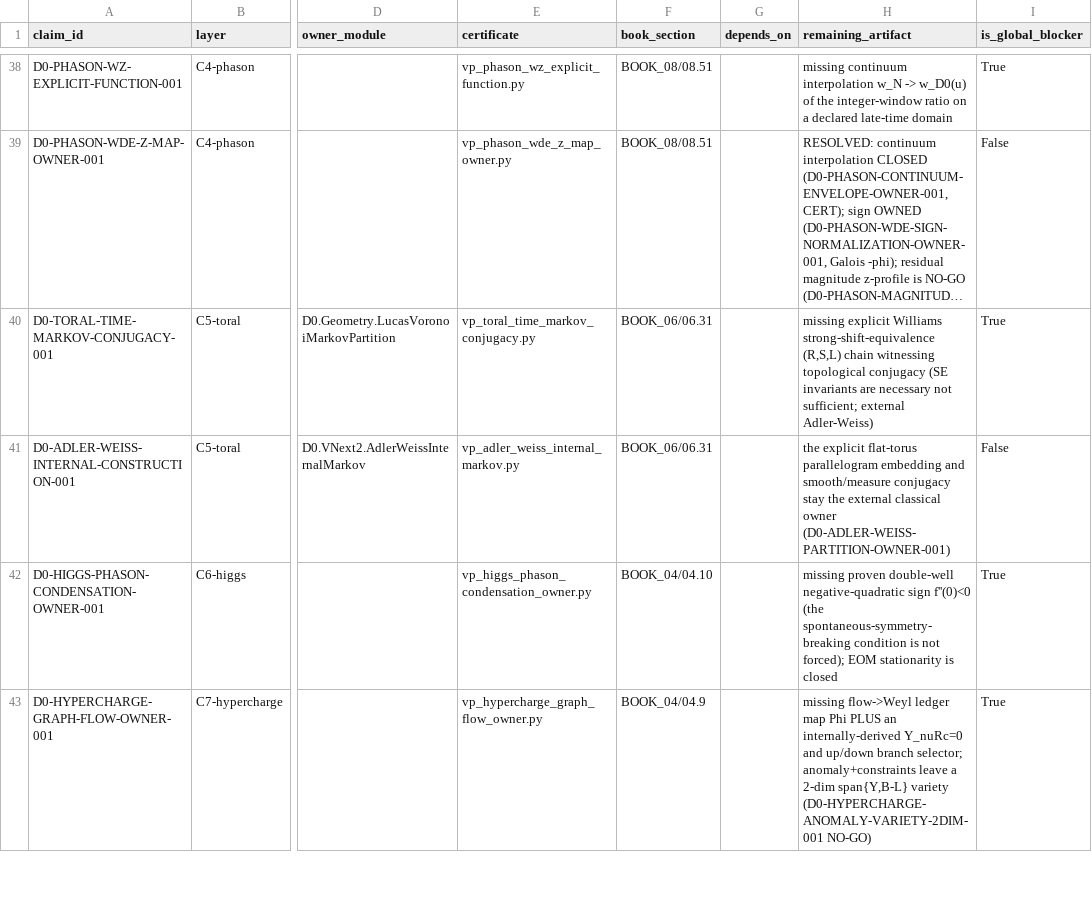
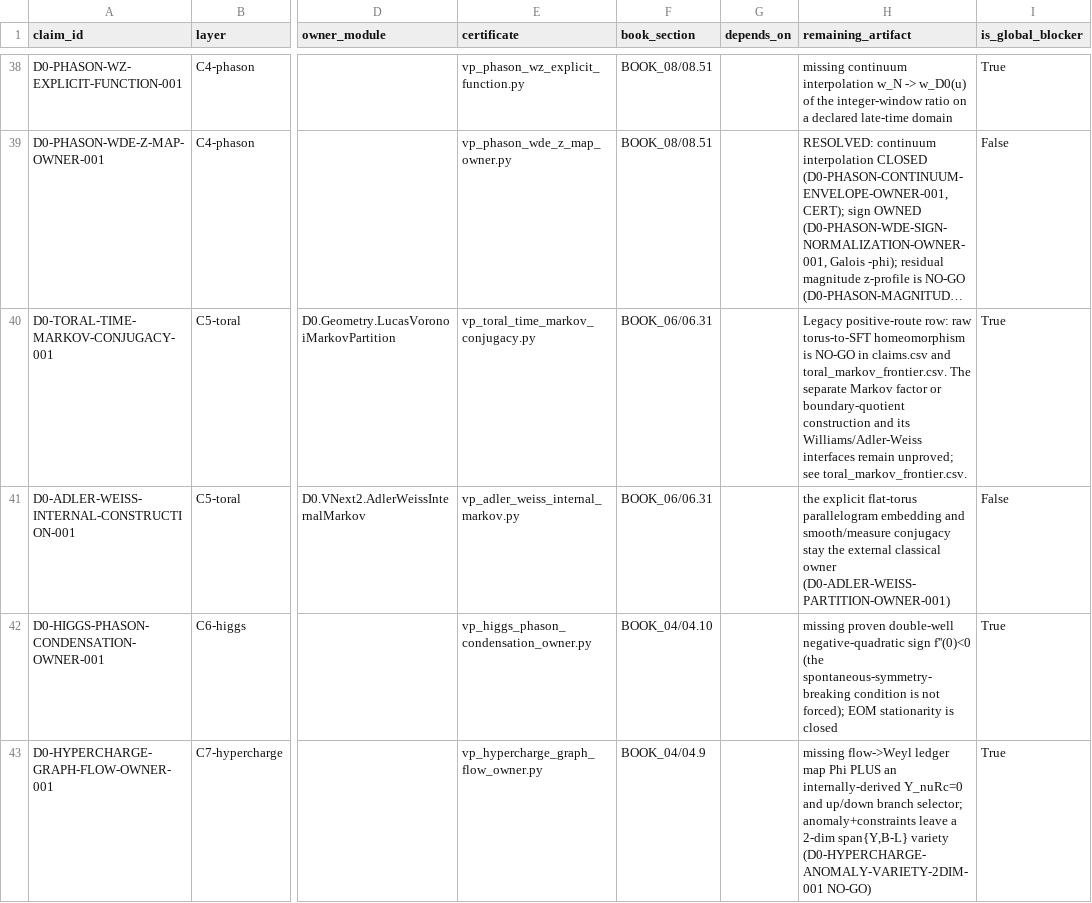
Before and after one commit to gvakhrushev/d0_15, a CSV file: 02_REGISTRY/frontier/continuation_frontier.csv, drawn as a sheet; only a part is shown, gaps mark what is left out; long unchanged cells end in …; the diff names each change by its address in the sheet, - before the commit and + after, or states it on an @@ line.

Commit message:
Clarify the legacy toral continuation boundary

```diff
--- a/02_REGISTRY/frontier/continuation_frontier.csv
+++ b/02_REGISTRY/frontier/continuation_frontier.csv
-H40 (remaining_artifact): missing explicit Williams strong-shift-equivalence (R,S,L) chain witnessing topological conjugacy (SE invariants are necessary not sufficient; external Adler-Weiss)
+H40 (remaining_artifact): Legacy positive-route row: raw torus-to-SFT homeomorphism is NO-GO in claims.csv and toral_markov_frontier.csv. The separate Markov factor or boundary-quotient construction and its Williams/Adler-Weiss interfaces remain unproved; see toral_markov_frontier.csv.
```
Also changed, not shown: 1 other file.
